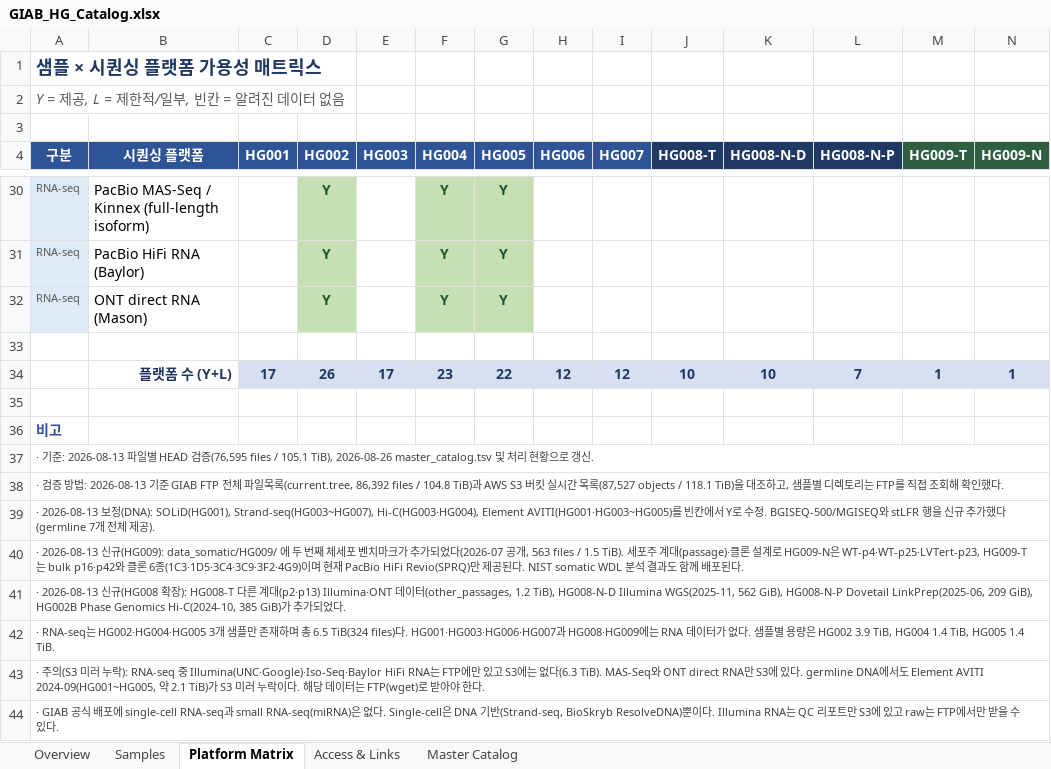
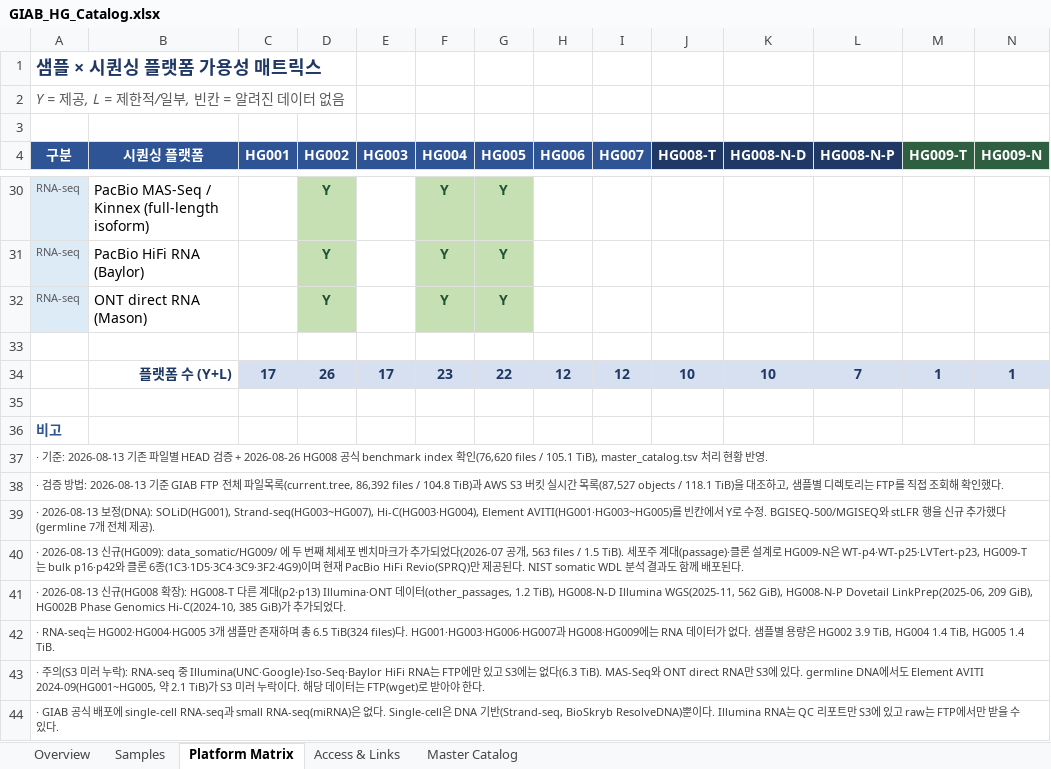
Before and after one commit to ehojune/GIAB_benchmarking, an Excel workbook: GIAB_HG_Catalog.xlsx, sheet Platform Matrix, drawn as a sheet; only a part is shown, gaps mark what is left out; values as stored, in another font and other column widths than the file's, no borders; the diff names each change by its address in the sheet, - before the commit and + after, or states it on an @@ line.

Commit message:
Show full catalog fields and refresh benchmarks

```diff
--- a/GIAB_HG_Catalog.xlsx (sheet Platform Matrix)
+++ b/GIAB_HG_Catalog.xlsx (sheet Platform Matrix)
-A37 (구분): …: 2026-08-13 파일별 HEAD 검증(76,595 files / 105.1 TiB), 2026-08-26 master_catalog.tsv 및 처리 현황으로 갱신.
+A37 (구분): …: 2026-08-13 기존 파일별 HEAD 검증 + 2026-08-26 HG008 공식 benchmark index 확인(76,620 files / 105.1 TiB), master_catalog.tsv 처리 현황 반영.
```
Also changed, not shown: sheet Master Catalog, sheet Overview, 8 other files.
